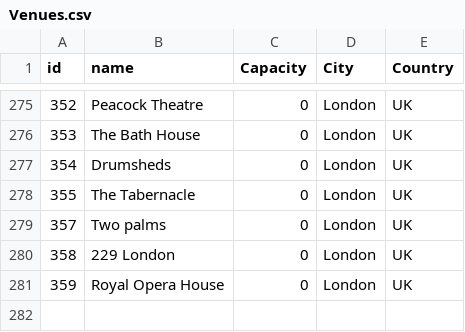
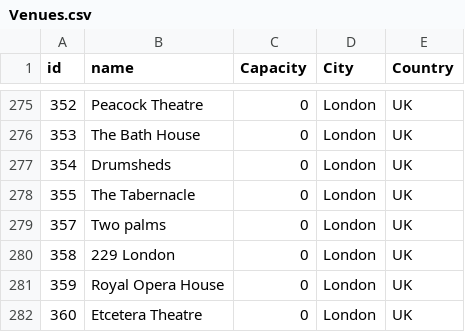
Before and after one commit to alexandroskilias/eventsDB, a CSV file: Tables/Venues.csv, drawn as a sheet; only a part is shown, gaps mark what is left out; the diff names each change by its address in the sheet, - before the commit and + after, or states it on an @@ line.

```diff
--- a/Tables/Venues.csv
+++ b/Tables/Venues.csv
+row 282: 360 | Etcetera Theatre | 0 | London | UK
```
Also changed, not shown: Tables/Artists.csv, Tables/EventTypes.csv, 2 other files.
